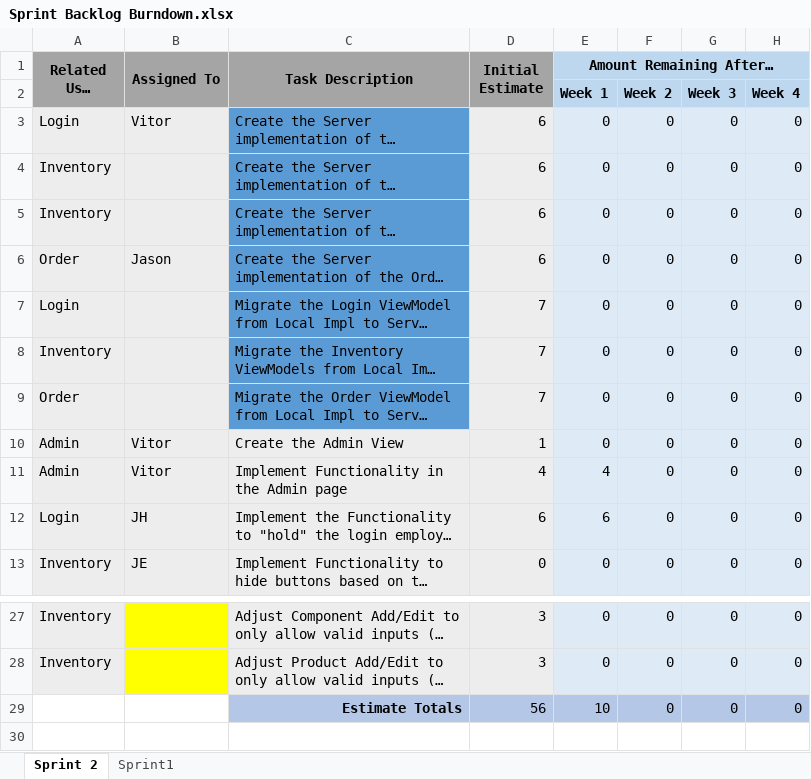
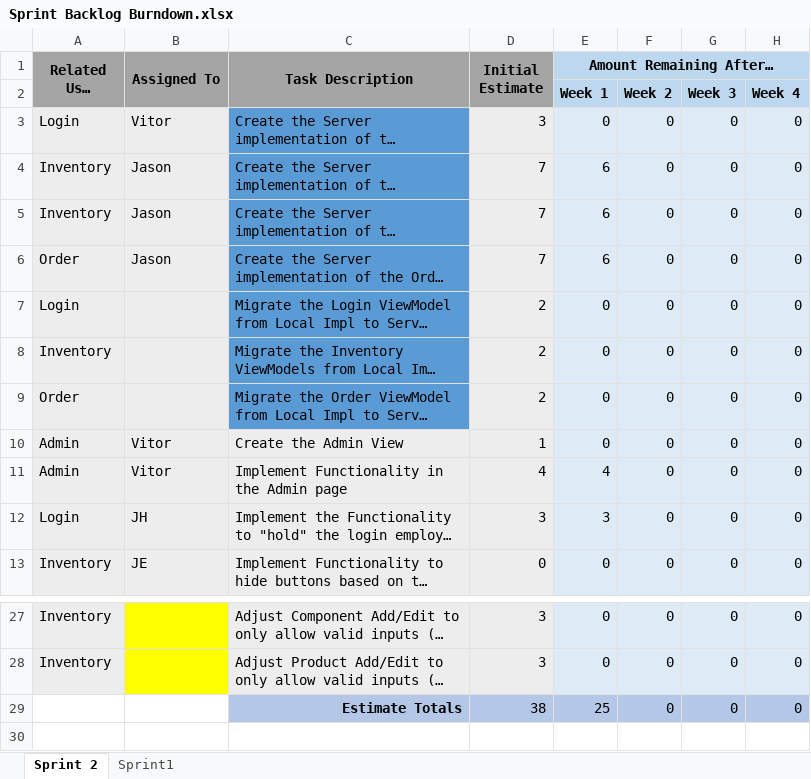
Before and after one commit to UWGDreamTeam/SE2Project, an Excel workbook: documentation/Sprint Backlog Burndown.xlsx, sheet Sprint 2, drawn as a sheet; only a part is shown, gaps mark what is left out; long unchanged cells end in …; values as stored, in another font and other column widths than the file's, no borders; charts and pictures not drawn; the diff names each change by its address in the sheet, - before the commit and + after, or states it on an @@ line.

Commit message:
Update Sprint Backlog Burndown.xlsx
Update the backlog burndown to reflect the newly put hours

```diff
--- a/documentation/Sprint Backlog Burndown.xlsx (sheet Sprint 2)
+++ b/documentation/Sprint Backlog Burndown.xlsx (sheet Sprint 2)
-D3 (Initial Estimate): 6
+D3 (Initial Estimate): 3
-B4:B5 (Assigned To): (empty)
+B4:B5 (Assigned To): Jason
-D4:D6 (Initial Estimate): 6
+D4:D6 (Initial Estimate): 7
-E4:E6 (Amount Remaining After…): 0
+E4:E6 (Amount Remaining After…): 6
-D7:D9 (Initial Estimate): 7
+D7:D9 (Initial Estimate): 2
-D12 (Initial Estimate): 6
+D12 (Initial Estimate): 3
-E12 (Amount Remaining After…): 6
+E12 (Amount Remaining After…): 3
-D29 (Initial Estimate): 56
+D29 (Initial Estimate): 38
-E29 (Amount Remaining After…): 10
+E29 (Amount Remaining After…): 25
```
Also changed, not shown: charts or pictures.
